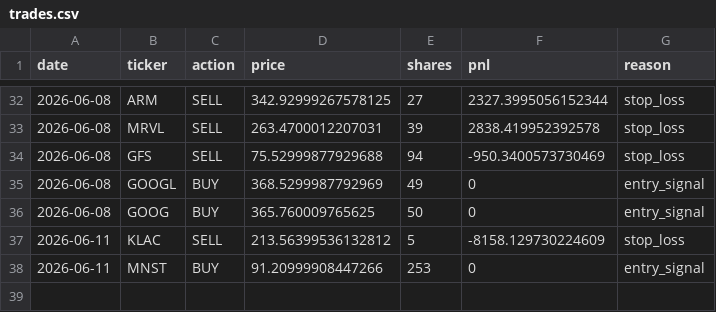
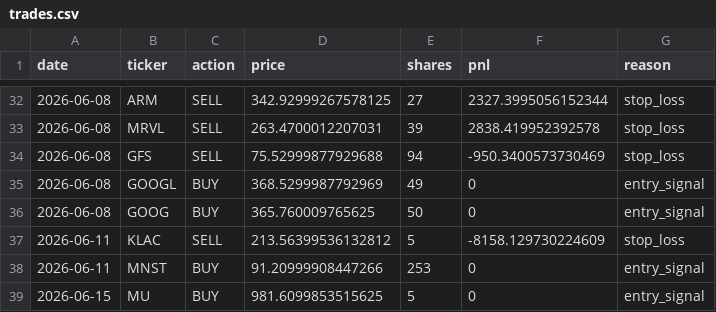
Before and after one commit to AakashMandyam/stock-scanner, a CSV file: trades.csv, drawn as a sheet; only a part is shown, gaps mark what is left out.

```diff
--- a/trades.csv
+++ b/trades.csv
@@ -38 +38,2 @@ date,ticker,action,price,shares,pnl,reason
 2026-06-11,MNST,BUY,91.20999908447266,253,0,entry_signal
+2026-06-15,MU,BUY,981.6099853515625,5,0,entry_signal
```
Also changed, not shown: scan_log.csv, 2 other files.
